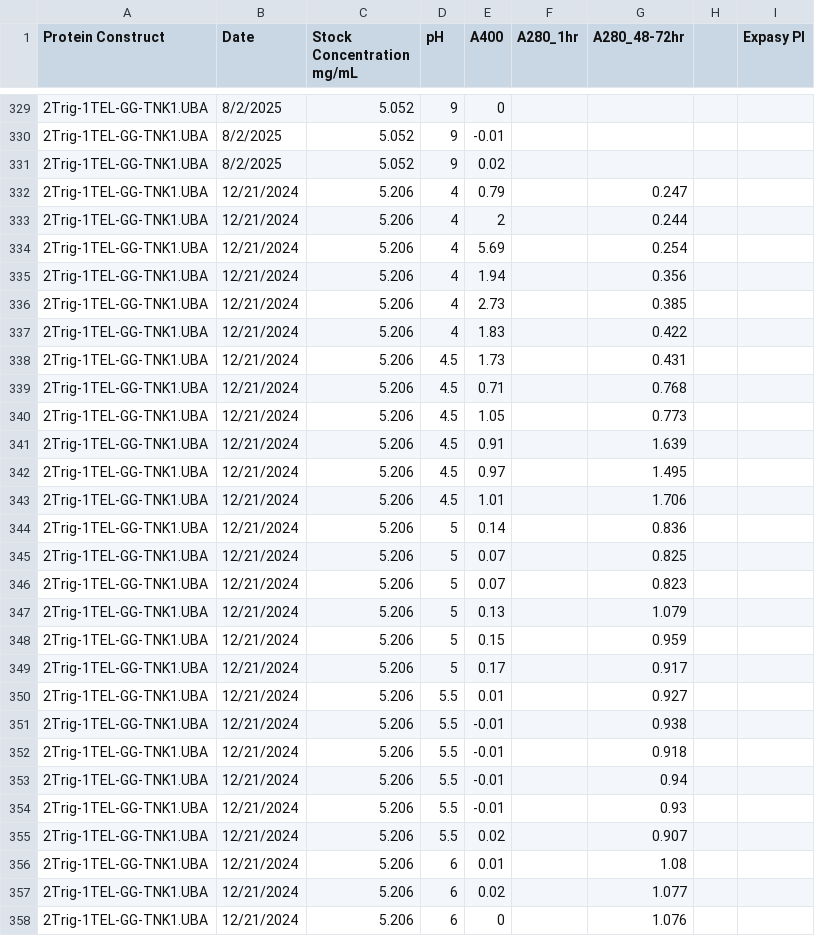
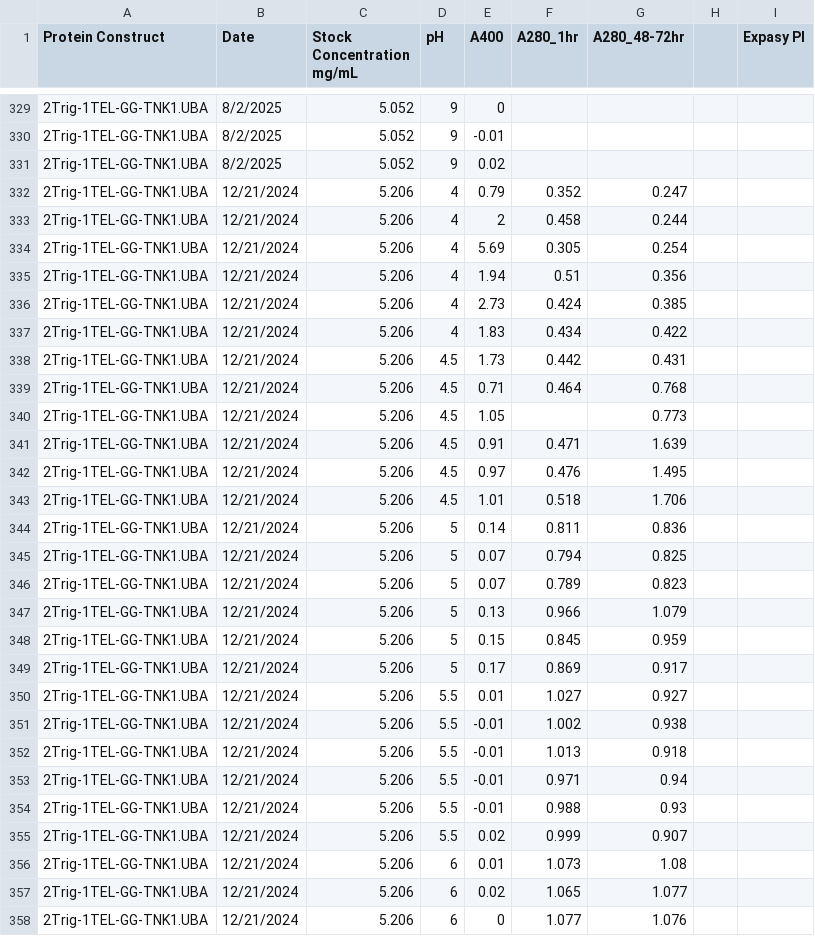
Before and after one commit to milesjb312/Protein_pH_stats, a CSV file: data.csv, drawn as a sheet; only a part is shown, gaps mark what is left out; the diff covers the shown part only.

Commit message:
Added the A280 data to the 2Trig-1TEL-GG-TNK1.UBA 12/21/2024 Replicate

```diff
--- a/data.csv
+++ b/data.csv
@@ -331,28 +331,28 @@
 2Trig-1TEL-GG-TNK1.UBA,8/2/2025,5.052,9,0.02,,,,
-2Trig-1TEL-GG-TNK1.UBA,12/21/2024,5.206,4,0.79,,0.247,,
-2Trig-1TEL-GG-TNK1.UBA,12/21/2024,5.206,4,2,,0.244,,
-2Trig-1TEL-GG-TNK1.UBA,12/21/2024,5.206,4,5.69,,0.254,,
-2Trig-1TEL-GG-TNK1.UBA,12/21/2024,5.206,4,1.94,,0.356,,
-2Trig-1TEL-GG-TNK1.UBA,12/21/2024,5.206,4,2.73,,0.385,,
-2Trig-1TEL-GG-TNK1.UBA,12/21/2024,5.206,4,1.83,,0.422,,
-2Trig-1TEL-GG-TNK1.UBA,12/21/2024,5.206,4.5,1.73,,0.431,,
-2Trig-1TEL-GG-TNK1.UBA,12/21/2024,5.206,4.5,0.71,,0.768,,
+2Trig-1TEL-GG-TNK1.UBA,12/21/2024,5.206,4,0.79,0.352,0.247,,
+2Trig-1TEL-GG-TNK1.UBA,12/21/2024,5.206,4,2,0.458,0.244,,
+2Trig-1TEL-GG-TNK1.UBA,12/21/2024,5.206,4,5.69,0.305,0.254,,
+2Trig-1TEL-GG-TNK1.UBA,12/21/2024,5.206,4,1.94,0.51,0.356,,
+2Trig-1TEL-GG-TNK1.UBA,12/21/2024,5.206,4,2.73,0.424,0.385,,
+2Trig-1TEL-GG-TNK1.UBA,12/21/2024,5.206,4,1.83,0.434,0.422,,
+2Trig-1TEL-GG-TNK1.UBA,12/21/2024,5.206,4.5,1.73,0.442,0.431,,
+2Trig-1TEL-GG-TNK1.UBA,12/21/2024,5.206,4.5,0.71,0.464,0.768,,
 2Trig-1TEL-GG-TNK1.UBA,12/21/2024,5.206,4.5,1.05,,0.773,,
-2Trig-1TEL-GG-TNK1.UBA,12/21/2024,5.206,4.5,0.91,,1.639,,
-2Trig-1TEL-GG-TNK1.UBA,12/21/2024,5.206,4.5,0.97,,1.495,,
-2Trig-1TEL-GG-TNK1.UBA,12/21/2024,5.206,4.5,1.01,,1.706,,
-2Trig-1TEL-GG-TNK1.UBA,12/21/2024,5.206,5,0.14,,0.836,,
-2Trig-1TEL-GG-TNK1.UBA,12/21/2024,5.206,5,0.07,,0.825,,
-2Trig-1TEL-GG-TNK1.UBA,12/21/2024,5.206,5,0.07,,0.823,,
-2Trig-1TEL-GG-TNK1.UBA,12/21/2024,5.206,5,0.13,,1.079,,
-2Trig-1TEL-GG-TNK1.UBA,12/21/2024,5.206,5,0.15,,0.959,,
-2Trig-1TEL-GG-TNK1.UBA,12/21/2024,5.206,5,0.17,,0.917,,
-2Trig-1TEL-GG-TNK1.UBA,12/21/2024,5.206,5.5,0.01,,0.927,,
-2Trig-1TEL-GG-TNK1.UBA,12/21/2024,5.206,5.5,-0.01,,0.938,,
-2Trig-1TEL-GG-TNK1.UBA,12/21/2024,5.206,5.5,-0.01,,0.918,,
-2Trig-1TEL-GG-TNK1.UBA,12/21/2024,5.206,5.5,-0.01,,0.94,,
-2Trig-1TEL-GG-TNK1.UBA,12/21/2024,5.206,5.5,-0.01,,0.93,,
-2Trig-1TEL-GG-TNK1.UBA,12/21/2024,5.206,5.5,0.02,,0.907,,
-2Trig-1TEL-GG-TNK1.UBA,12/21/2024,5.206,6,0.01,,1.08,,
-2Trig-1TEL-GG-TNK1.UBA,12/21/2024,5.206,6,0.02,,1.077,,
-2Trig-1TEL-GG-TNK1.UBA,12/21/2024,5.206,6,0,,1.076,,
+2Trig-1TEL-GG-TNK1.UBA,12/21/2024,5.206,4.5,0.91,0.471,1.639,,
+2Trig-1TEL-GG-TNK1.UBA,12/21/2024,5.206,4.5,0.97,0.476,1.495,,
+2Trig-1TEL-GG-TNK1.UBA,12/21/2024,5.206,4.5,1.01,0.518,1.706,,
+2Trig-1TEL-GG-TNK1.UBA,12/21/2024,5.206,5,0.14,0.811,0.836,,
+2Trig-1TEL-GG-TNK1.UBA,12/21/2024,5.206,5,0.07,0.794,0.825,,
+2Trig-1TEL-GG-TNK1.UBA,12/21/2024,5.206,5,0.07,0.789,0.823,,
+2Trig-1TEL-GG-TNK1.UBA,12/21/2024,5.206,5,0.13,0.966,1.079,,
+2Trig-1TEL-GG-TNK1.UBA,12/21/2024,5.206,5,0.15,0.845,0.959,,
+2Trig-1TEL-GG-TNK1.UBA,12/21/2024,5.206,5,0.17,0.869,0.917,,
+2Trig-1TEL-GG-TNK1.UBA,12/21/2024,5.206,5.5,0.01,1.027,0.927,,
+2Trig-1TEL-GG-TNK1.UBA,12/21/2024,5.206,5.5,-0.01,1.002,0.938,,
+2Trig-1TEL-GG-TNK1.UBA,12/21/2024,5.206,5.5,-0.01,1.013,0.918,,
+2Trig-1TEL-GG-TNK1.UBA,12/21/2024,5.206,5.5,-0.01,0.971,0.94,,
+2Trig-1TEL-GG-TNK1.UBA,12/21/2024,5.206,5.5,-0.01,0.988,0.93,,
+2Trig-1TEL-GG-TNK1.UBA,12/21/2024,5.206,5.5,0.02,0.999,0.907,,
+2Trig-1TEL-GG-TNK1.UBA,12/21/2024,5.206,6,0.01,1.073,1.08,,
+2Trig-1TEL-GG-TNK1.UBA,12/21/2024,5.206,6,0.02,1.065,1.077,,
+2Trig-1TEL-GG-TNK1.UBA,12/21/2024,5.206,6,0,1.077,1.076,,
```
Also changed, not shown: 39 edited cells elsewhere in this file.
